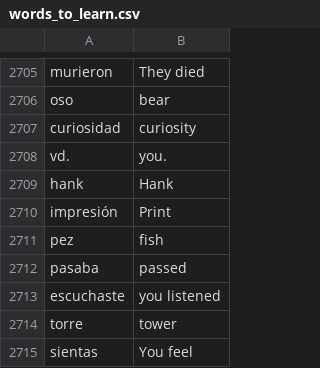
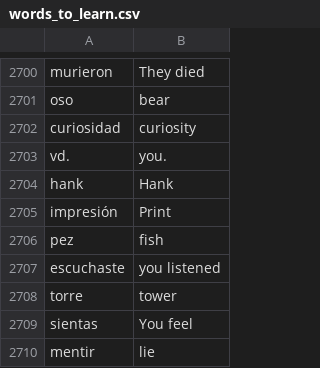
Before and after one commit to colindwagner/100_days_of_code, a CSV file: 31_flash_card_game/data/words_to_learn.csv, drawn as a sheet; only a part is shown, gaps mark what is left out; the shorter side is filled out with more unchanged rows; the diff covers the shown part only; the diff names each change by its address in the sheet, - before the commit and + after, or states it on an @@ line.

```diff
--- a/31_flash_card_game/data/words_to_learn.csv
+++ b/31_flash_card_game/data/words_to_learn.csv
-row 2712: pasaba | passed
```
Also changed, not shown: 5 removed rows elsewhere in this file, 1 other file.
